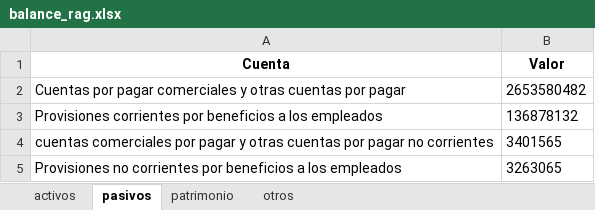
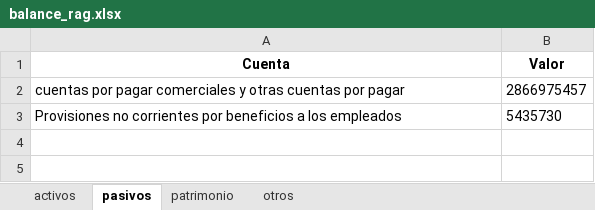
Before and after one commit to Ferx096/test_ocr, an Excel workbook: balance_rag.xlsx, sheet pasivos, drawn as a sheet; values as stored, in another font and other column widths than the file's, no borders; removed rows and columns are numbered as before the commit, all else as after; the diff names each change by its address in the sheet, - before the commit and + after, or states it on an @@ line.

```diff
--- a/balance_rag.xlsx (sheet pasivos)
+++ b/balance_rag.xlsx (sheet pasivos)
-row 2: Cuentas por pagar comerciales y otras cuentas por pagar | 2653580482
-row 3: Provisiones corrientes por beneficios a los empleados | 136878132
-row 4: cuentas comerciales por pagar y otras cuentas por pagar no corrientes | 3401565
+row 2: cuentas por pagar comerciales y otras cuentas por pagar | 2866975457
-B3 (Valor): 3263065
+B3 (Valor): 5435730
```
Also changed, not shown: sheet otros, sheet activos, sheet patrimonio, 1 other file.
